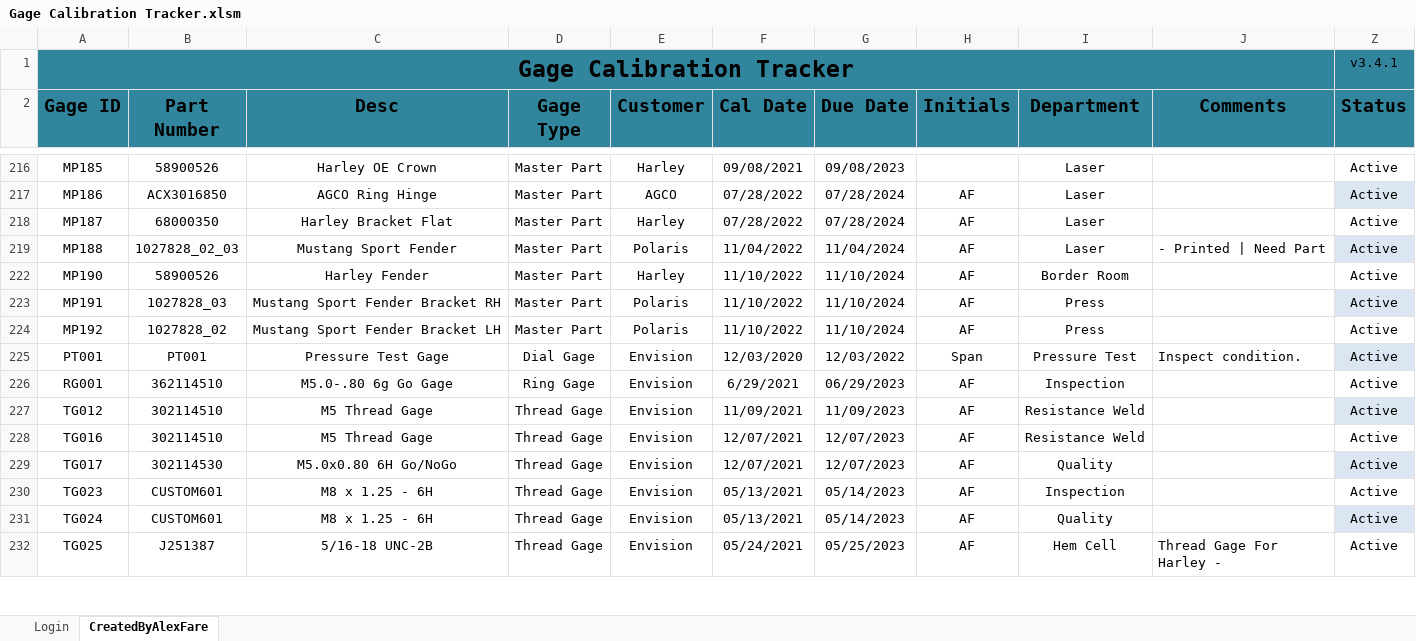
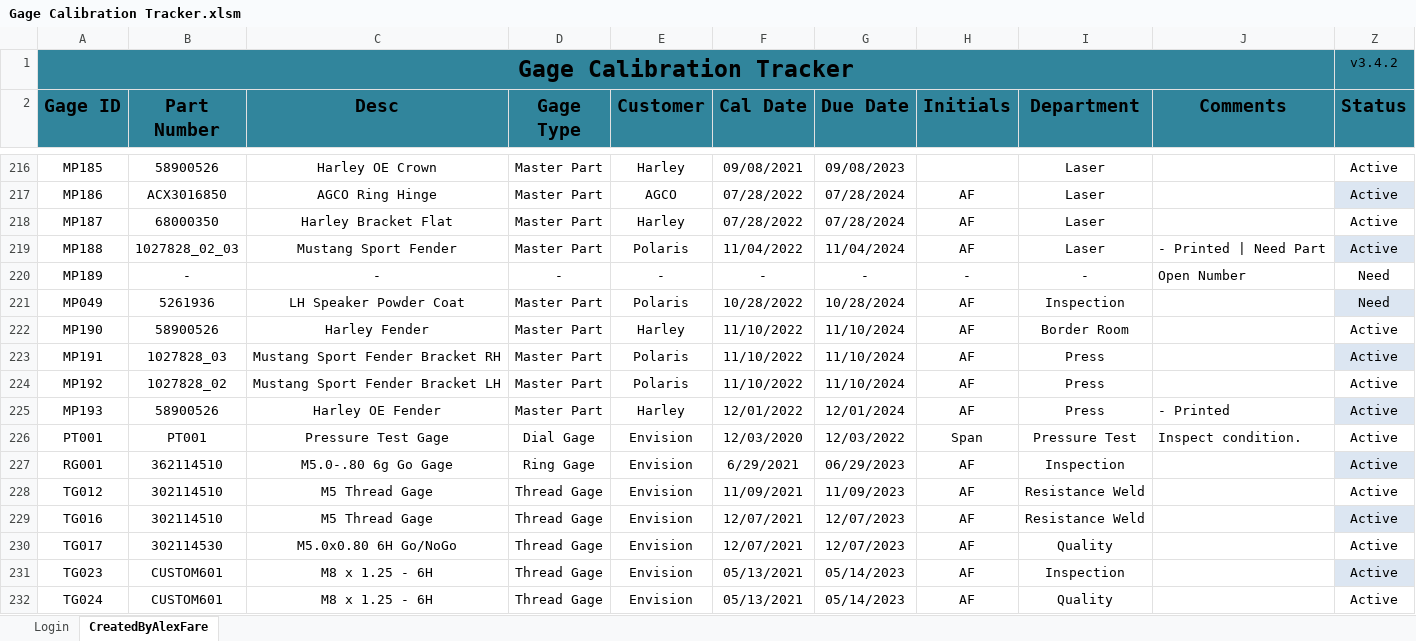
Before and after one commit to alexfare/GageCalibrationTracker, an Excel workbook: In-Progress/Gage Calibration Tracker.xlsm, sheet CreatedByAlexFare, drawn as a sheet; only a part is shown, gaps mark what is left out; the shorter side is filled out with more unchanged rows; values as stored, in another font and other column widths than the file's, no borders; charts and pictures and conditional formats and table styles not drawn; addresses are those after the commit; the diff covers the shown part only; the diff names each change by its address in the sheet, - before the commit and + after, or states it on an @@ line.

```diff
--- a/In-Progress/Gage Calibration Tracker.xlsm (sheet CreatedByAlexFare)
+++ b/In-Progress/Gage Calibration Tracker.xlsm (sheet CreatedByAlexFare)
-Z1 (Status): v3.4.1
+Z1 (Status): v3.4.2
@@ row 220 unhidden: MP189 | - | - | - | - | - | - | - | - | Open Number | Need @@
@@ row 221 unhidden: MP049 | 5261936 | LH Speaker Powder Coat | Master Part | Polaris | 10/28/2022 | 10/28/2024 | AF | Inspection |  | Need @@
+row 225: MP193 | 58900526 | Harley OE Fender | Master Part | Harley | 12/01/2022 | 12/01/2024 | AF | Press | - Printed | Active
-Z226 fill: #DCE6F2
+Z226 fill: none
-Z227 fill: none
+Z227 fill: #DCE6F2
-Z228 fill: #DCE6F2
+Z228 fill: none
-Z229 fill: none
+Z229 fill: #DCE6F2
-Z230 fill: #DCE6F2
+Z230 fill: none
-Z231 fill: none
+Z231 fill: #DCE6F2
-Z232 fill: #DCE6F2
+Z232 fill: none
```
Also changed, not shown: 5 removed rows, 24 hidden or unhidden rows, 42 edited cells and cell formats elsewhere in this sheet, hidden cells, 1 other file.
